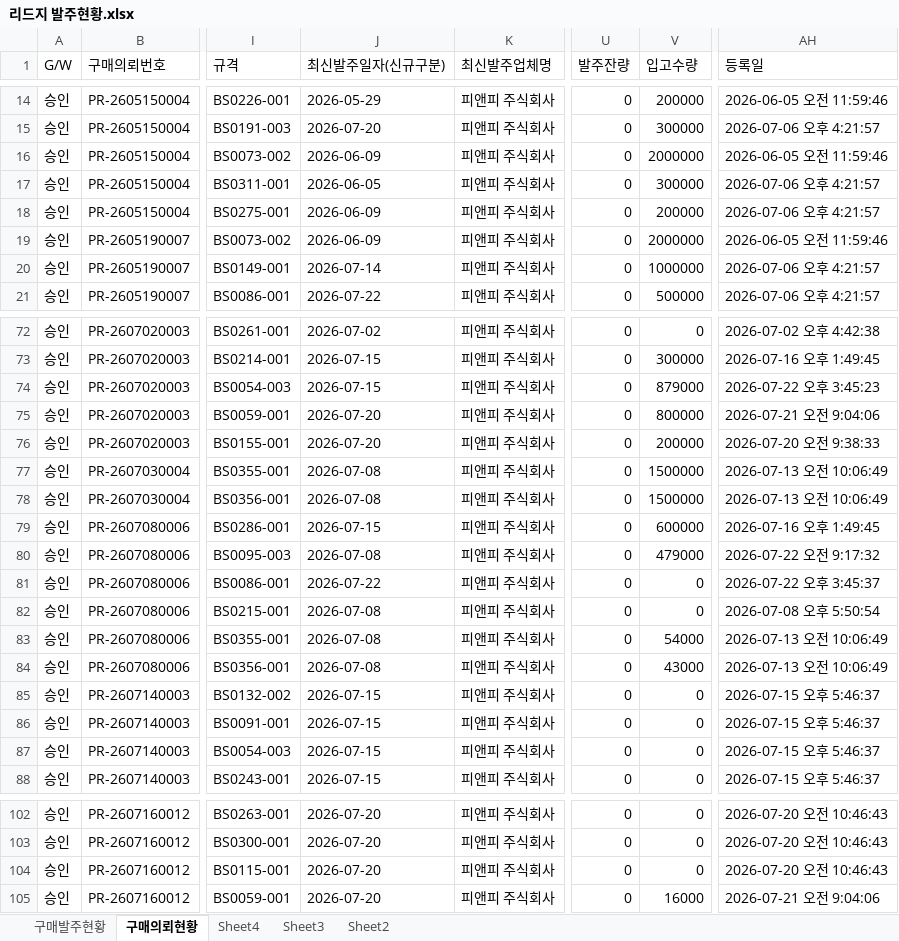
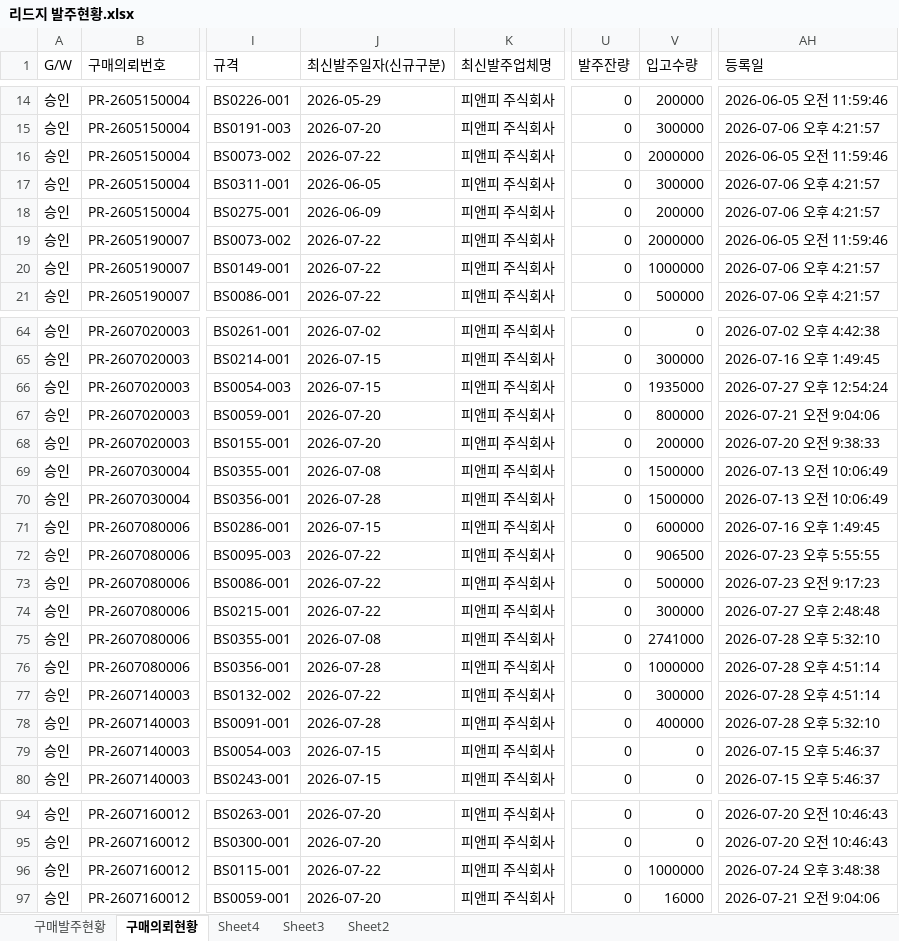
Before and after one commit to 113090ab-creator/INTEROJO, an Excel workbook: 리드지 발주현황.xlsx, sheet 구매의뢰현황, drawn as a sheet; only a part is shown, gaps mark what is left out; values as stored, in another font and other column widths than the file's, no borders; addresses are those after the commit; the diff covers the shown part only; the diff names each change by its address in the sheet, - before the commit and + after, or states it on an @@ line.

```diff
--- a/리드지 발주현황.xlsx (sheet 구매의뢰현황)
+++ b/리드지 발주현황.xlsx (sheet 구매의뢰현황)
-J16 (최신발주일자(신규구분)): 2026-06-09
+J16 (최신발주일자(신규구분)): 2026-07-22
-J19 (최신발주일자(신규구분)): 2026-06-09
+J19 (최신발주일자(신규구분)): 2026-07-22
-J20 (최신발주일자(신규구분)): 2026-07-14
+J20 (최신발주일자(신규구분)): 2026-07-22
-V66 (입고수량): 879000
+V66 (입고수량): 1935000
-AH66 (등록일): 2026-07-22 오후 3:45:23
+AH66 (등록일): 2026-07-27 오후 12:54:24
-J70 (최신발주일자(신규구분)): 2026-07-08
+J70 (최신발주일자(신규구분)): 2026-07-28
-J72 (최신발주일자(신규구분)): 2026-07-08
+J72 (최신발주일자(신규구분)): 2026-07-22
-V72 (입고수량): 479000
+V72 (입고수량): 906500
-AH72 (등록일): 2026-07-22 오전 9:17:32
+AH72 (등록일): 2026-07-23 오후 5:55:55
-V73 (입고수량): 0
+V73 (입고수량): 500000
-AH73 (등록일): 2026-07-22 오후 3:45:37
+AH73 (등록일): 2026-07-23 오전 9:17:23
-J74 (최신발주일자(신규구분)): 2026-07-08
+J74 (최신발주일자(신규구분)): 2026-07-22
-V74 (입고수량): 0
+V74 (입고수량): 300000
-AH74 (등록일): 2026-07-08 오후 5:50:54
+AH74 (등록일): 2026-07-27 오후 2:48:48
-V75 (입고수량): 54000
+V75 (입고수량): 2741000
-AH75 (등록일): 2026-07-13 오전 10:06:49
+AH75 (등록일): 2026-07-28 오후 5:32:10
-J76 (최신발주일자(신규구분)): 2026-07-08
+J76 (최신발주일자(신규구분)): 2026-07-28
-V76 (입고수량): 43000
+V76 (입고수량): 1000000
-AH76 (등록일): 2026-07-13 오전 10:06:49
+AH76 (등록일): 2026-07-28 오후 4:51:14
-J77 (최신발주일자(신규구분)): 2026-07-15
+J77 (최신발주일자(신규구분)): 2026-07-22
-V77 (입고수량): 0
+V77 (입고수량): 300000
-AH77 (등록일): 2026-07-15 오후 5:46:37
+AH77 (등록일): 2026-07-28 오후 4:51:14
-J78 (최신발주일자(신규구분)): 2026-07-15
+J78 (최신발주일자(신규구분)): 2026-07-28
-V78 (입고수량): 0
+V78 (입고수량): 400000
-AH78 (등록일): 2026-07-15 오후 5:46:37
+AH78 (등록일): 2026-07-28 오후 5:32:10
-J96 (최신발주일자(신규구분)): 2026-07-20
+J96 (최신발주일자(신규구분)): 2026-07-22
-V96 (입고수량): 0
+V96 (입고수량): 1000000
-AH96 (등록일): 2026-07-20 오전 10:46:43
+AH96 (등록일): 2026-07-24 오후 3:48:38
```
Also changed, not shown: 2 added rows, 8 removed rows and 57 edited cells elsewhere in this sheet, sheet 구매발주현황, 수요정보(전공정).xlsx, 1 other file.
